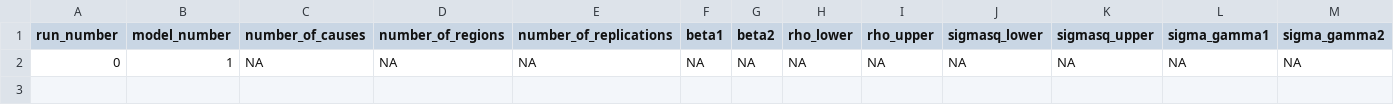
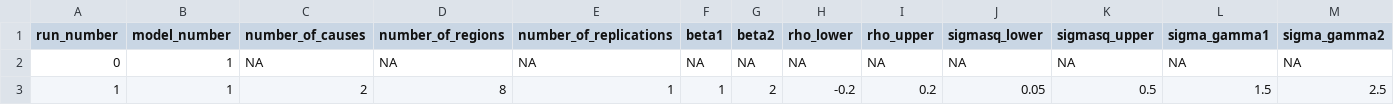
Before and after one commit to aeschuma/multivariate-sae, a CSV file: stage-2-simulation/results-run-info.csv, drawn as a sheet; only a part is shown; rows hold the shown columns only; the diff names each change by its address in the sheet, - before the commit and + after, or states it on an @@ line.

Commit message:
results run info update

```diff
--- a/stage-2-simulation/results-run-info.csv
+++ b/stage-2-simulation/results-run-info.csv
+row 3: 1 | 1 | 2 | 8 | 1 | 1 | 2 | -0.2 | 0.2 | 0.05 | 0.5 | 1.5 | 2.5
```
